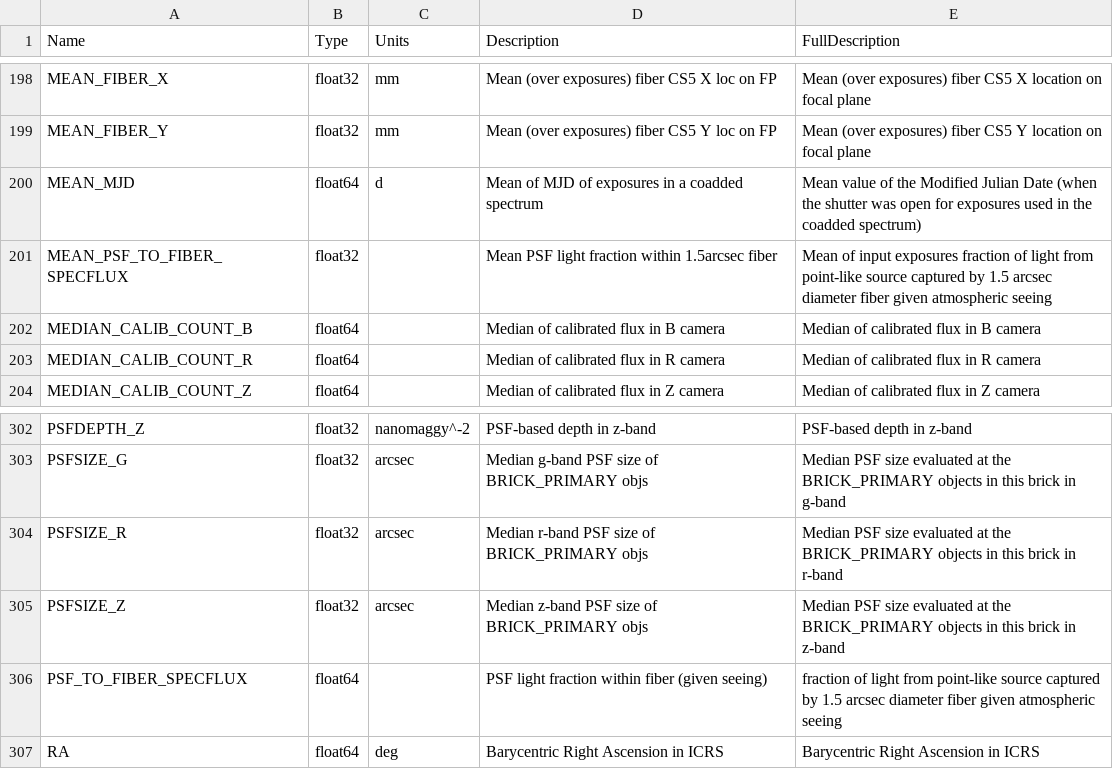
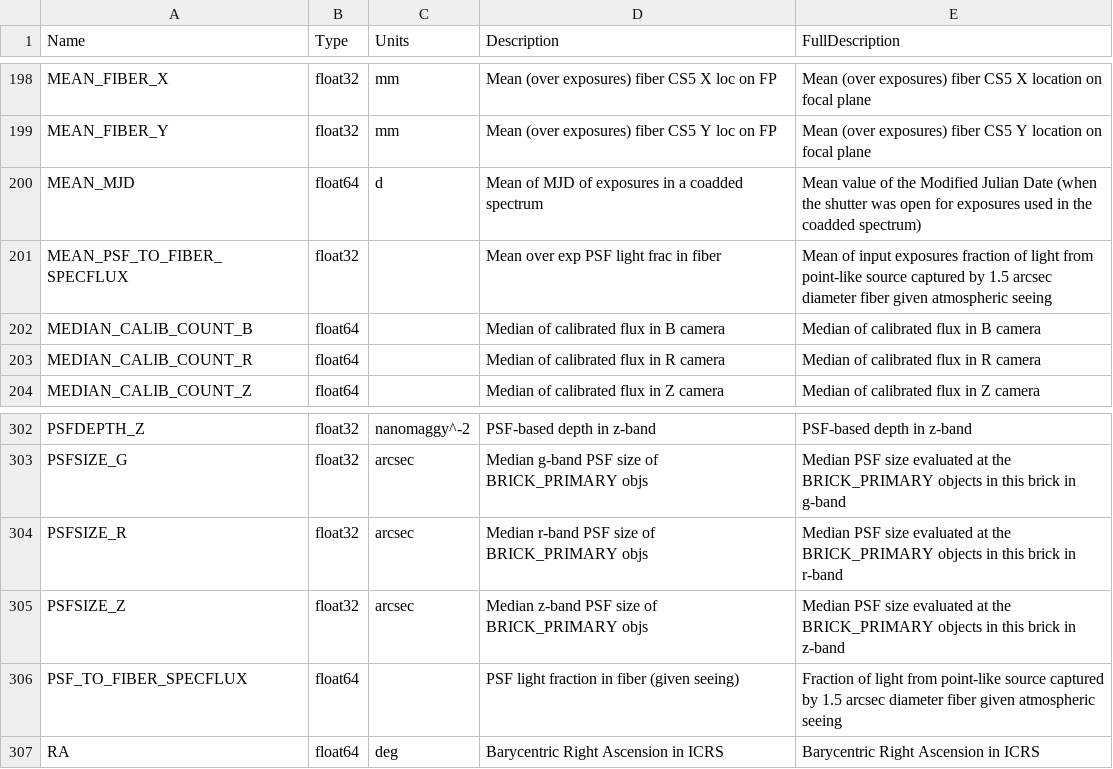
Before and after one commit to desihub/desidatamodel, a CSV file: py/desidatamodel/data/column_descriptions.csv, drawn as a sheet; only a part is shown, gaps mark what is left out.

Commit message:
update column descriptions

```diff
--- a/py/desidatamodel/data/column_descriptions.csv
+++ b/py/desidatamodel/data/column_descriptions.csv
@@ -200,3 +200,3 @@ MEAN_FIBER_Y,float32,mm,Mean (over exposures) fiber CS5 Y loc on FP,Mean (over e
 MEAN_MJD,float64,d,Mean of MJD of exposures in a coadded spectrum,Mean value of the Modified Julian Date (when the shutter was open for exposures used in the coadded spectrum)
-MEAN_PSF_TO_FIBER_SPECFLUX,float32,,Mean PSF light fraction within 1.5arcsec fiber,Mean of input exposures fraction of light from point-like source captured by 1.5 arcsec diameter fiber given atmospheric seeing
+MEAN_PSF_TO_FIBER_SPECFLUX,float32,,Mean over exp PSF light frac in fiber,Mean of input exposures fraction of light from point-like source captured by 1.5 arcsec diameter fiber given atmospheric seeing
 MEDIAN_CALIB_COUNT_B,float64,,Median of calibrated flux in B camera,Median of calibrated flux in B camera
@@ -305,3 +305,3 @@ PSFSIZE_R,float32,arcsec,Median r-band PSF size of BRICK_PRIMARY objs,Median PSF
 PSFSIZE_Z,float32,arcsec,Median z-band PSF size of BRICK_PRIMARY objs,Median PSF size evaluated at the BRICK_PRIMARY objects in this brick in z-band
-PSF_TO_FIBER_SPECFLUX,float64,,PSF light fraction within fiber (given seeing),fraction of light from point-like source captured by 1.5 arcsec diameter fiber given atmospheric seeing
+PSF_TO_FIBER_SPECFLUX,float64,,PSF light fraction in fiber (given seeing),Fraction of light from point-like source captured by 1.5 arcsec diameter fiber given atmospheric seeing
 RA,float64,deg,Barycentric Right Ascension in ICRS,Barycentric Right Ascension in ICRS
```
